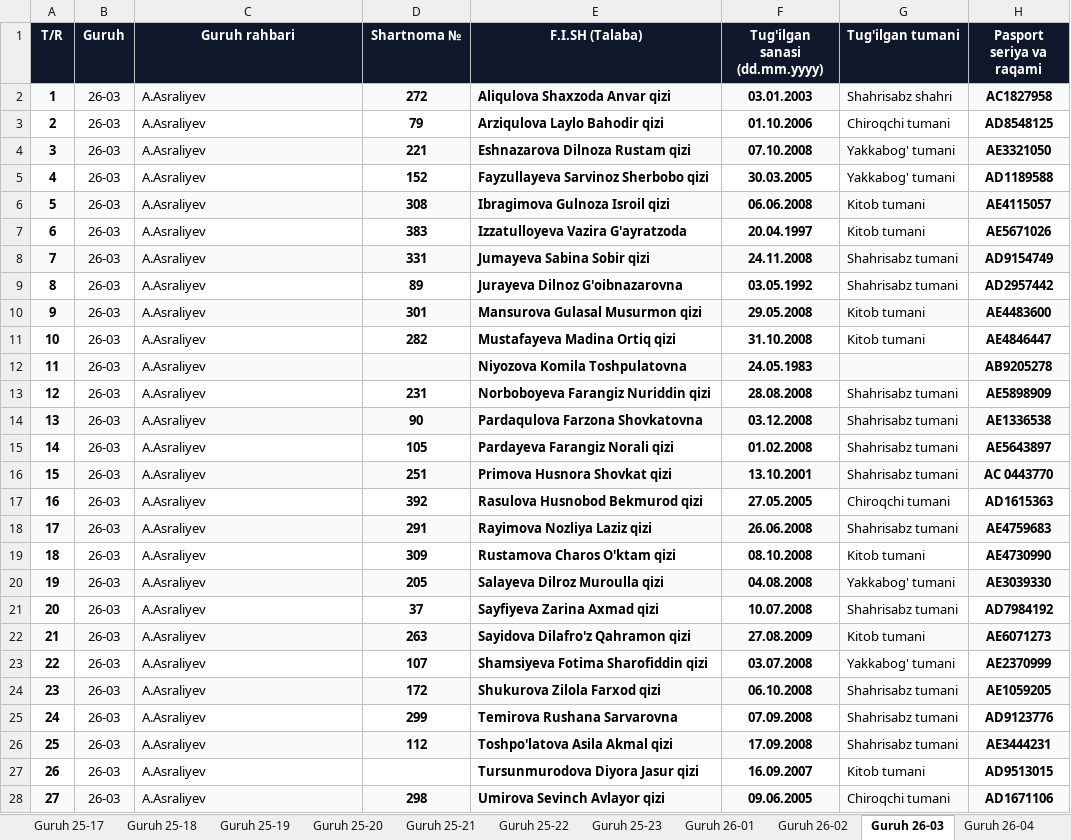
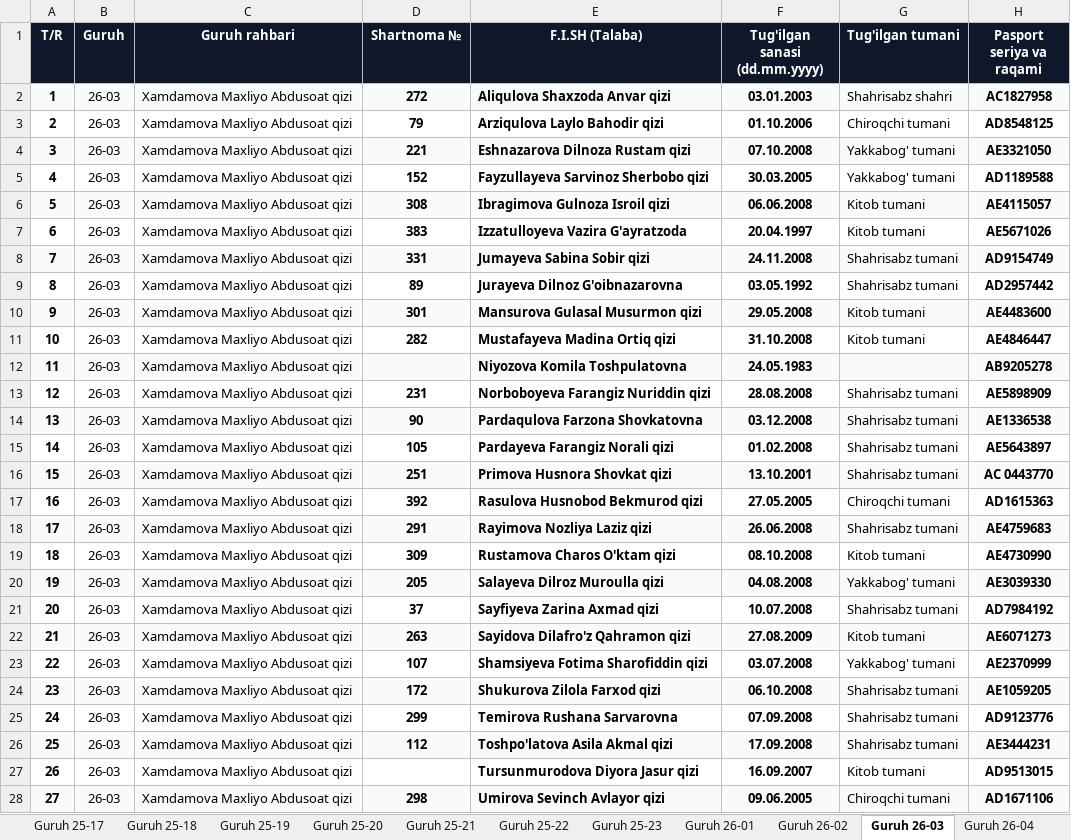
Before and after one commit to talabapc-tech/talabalar-jadvali, an Excel workbook: hisobotlar/rollar/4_Toliq_Malumotlar_Bazasi.xlsx, sheet Guruh 26-03, drawn as a sheet; only a part is shown; values as stored, in another font and other column widths than the file's, no borders; the diff covers the shown part only; the diff names each change by its address in the sheet, - before the commit and + after, or states it on an @@ line.

```diff
--- a/hisobotlar/rollar/4_Toliq_Malumotlar_Bazasi.xlsx (sheet Guruh 26-03)
+++ b/hisobotlar/rollar/4_Toliq_Malumotlar_Bazasi.xlsx (sheet Guruh 26-03)
-C2:C28 (Guruh rahbari): A.Asraliyev
+C2:C28 (Guruh rahbari): Xamdamova Maxliyo Abdusoat qizi
```
Also changed, not shown: 23 edited cells elsewhere in this sheet, sheet Jami talabalar, sheet Guruh 24-13, sheet Guruh 25-17, sheet Guruh 24-12, sheet Guruh 24-15, sheet Guruh 25-23, 14 more sheets, 3 other files.
